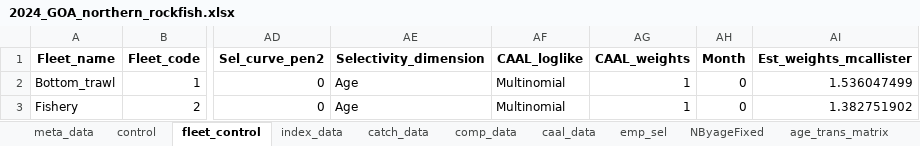
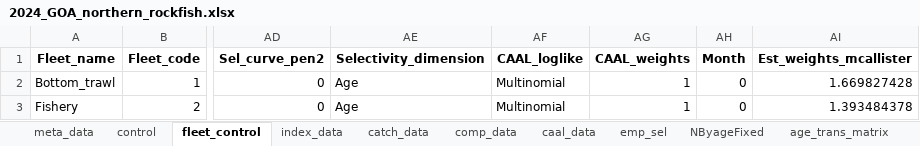
Before and after one commit to grantdadams/GOA_circlulation_study, an Excel workbook: Data/2024_GOA_northern_rockfish.xlsx, sheet fleet_control, drawn as a sheet; only a part is shown, gaps mark what is left out; values as stored, in another font and other column widths than the file's, no borders; the diff names each change by its address in the sheet, - before the commit and + after, or states it on an @@ line.

```diff
--- a/Data/2024_GOA_northern_rockfish.xlsx (sheet fleet_control)
+++ b/Data/2024_GOA_northern_rockfish.xlsx (sheet fleet_control)
-AI2 (Est_weights_mcallister): 1.536047499
+AI2 (Est_weights_mcallister): 1.669827428
-AI3 (Est_weights_mcallister): 1.382751902
+AI3 (Est_weights_mcallister): 1.393484378
```
Also changed, not shown: sheet env_data, Data/2024_GOA_pcod.xlsx, Data/2024_GOA_pollock.xlsx, 8 other files.
